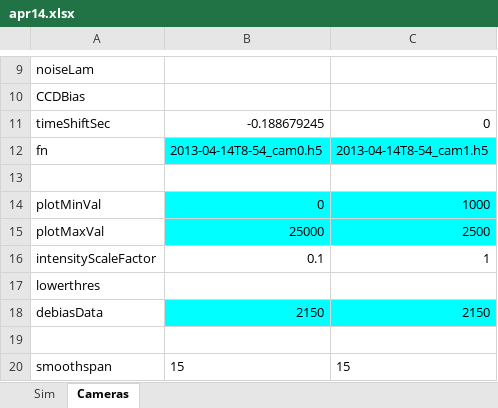
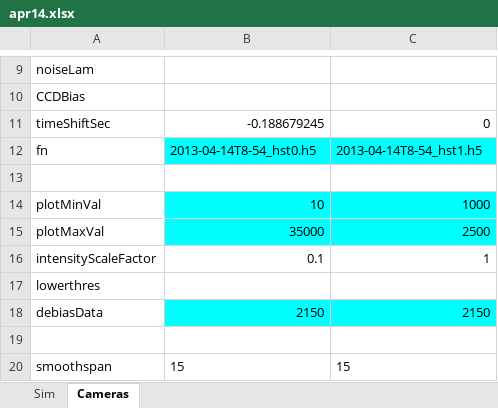
Before and after one commit to space-physics/histfeas, an Excel workbook: in/apr14.xlsx, sheet Cameras, drawn as a sheet; only a part is shown, gaps mark what is left out; values as stored, in another font and other column widths than the file's, no borders; the diff names each change by its address in the sheet, - before the commit and + after, or states it on an @@ line.

```diff
--- a/in/apr14.xlsx (sheet Cameras)
+++ b/in/apr14.xlsx (sheet Cameras)
-B12: 2013-04-14T8-54_cam0.h5
+B12: 2013-04-14T8-54_hst0.h5
-C12: 2013-04-14T8-54_cam1.h5
+C12: 2013-04-14T8-54_hst1.h5
-B14: 0
+B14: 10
-B15: 25000
+B15: 35000
```
Also changed, not shown: sheet Sim, 4 other files.
